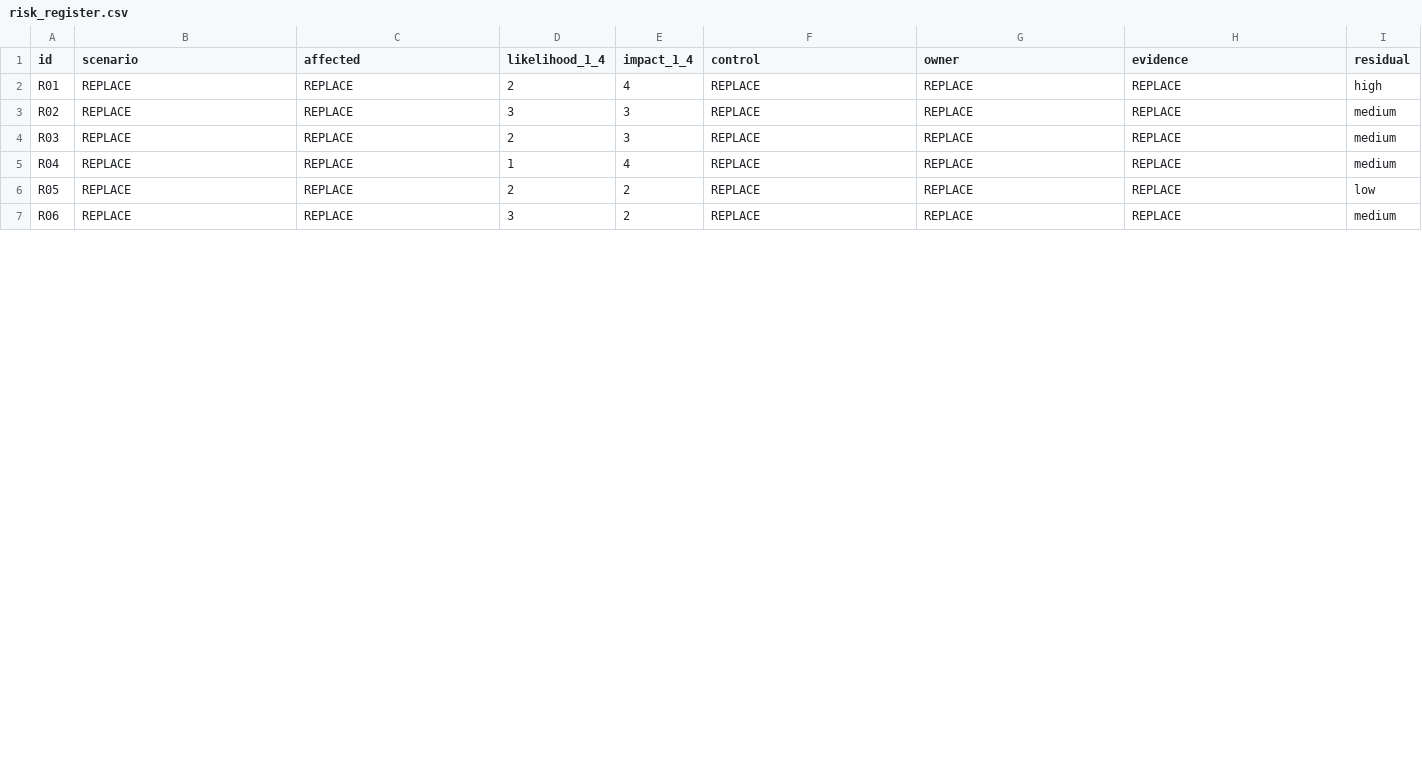
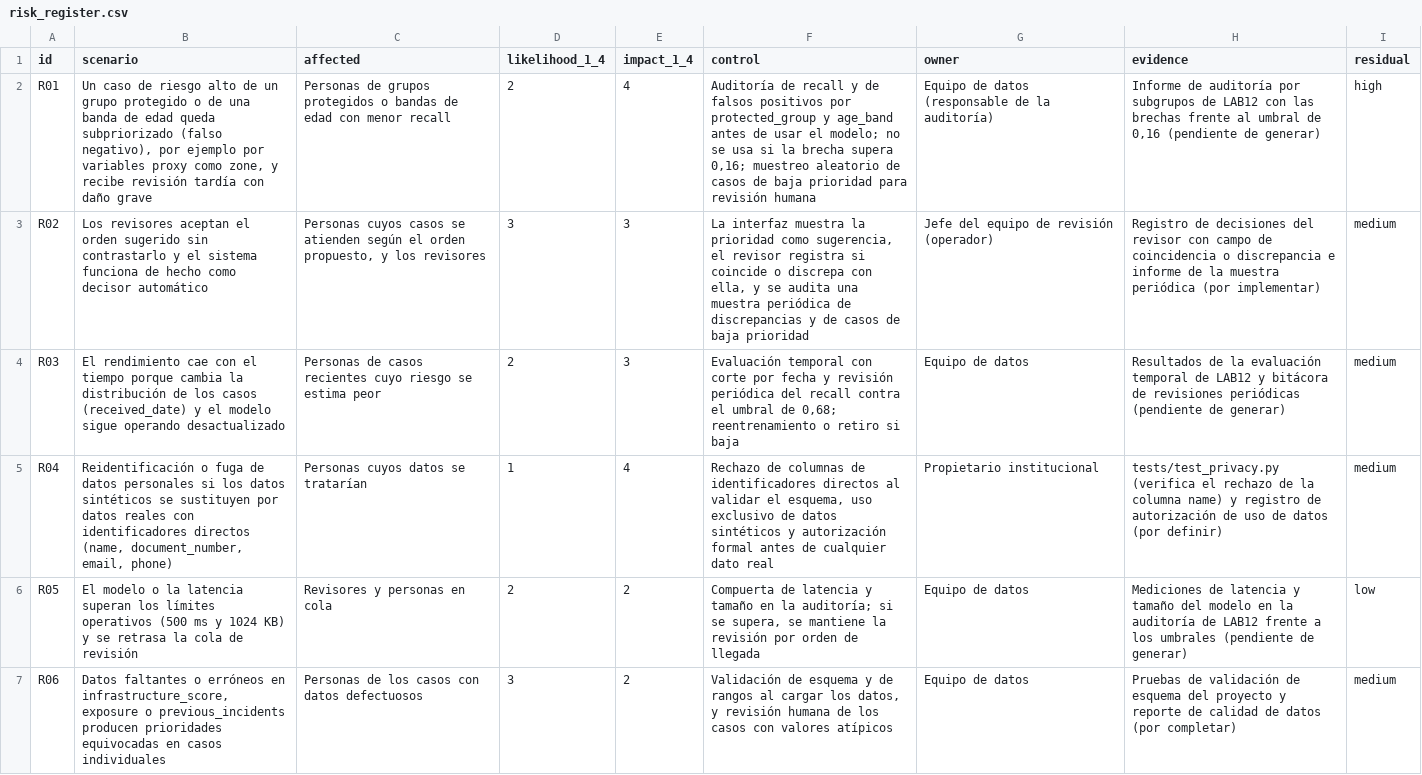
Before and after one commit to raimiruben/INF8239_U04_Gobernanza_DSS, a CSV file: student_inputs/risk_register.csv, drawn as a sheet; only a part is shown; the diff covers the shown part only; the diff names each change by its address in the sheet, - before the commit and + after, or states it on an @@ line.

Commit message:
docs: complete ethical impact assessment

```diff
--- a/student_inputs/risk_register.csv
+++ b/student_inputs/risk_register.csv
-B2 (scenario): REPLACE
+B2 (scenario): Un caso de riesgo alto de un grupo protegido o de una banda de edad queda subpriorizado (falso negativo), por ejemplo por variables proxy como zone, y recibe revisión tardía con daño grave
-C2 (affected): REPLACE
+C2 (affected): Personas de grupos protegidos o bandas de edad con menor recall
-F2 (control): REPLACE
+F2 (control): Auditoría de recall y de falsos positivos por protected_group y age_band antes de usar el modelo; no se usa si la brecha supera 0,16; muestreo aleatorio de casos de baja prioridad para revisión humana
-G2 (owner): REPLACE
+G2 (owner): Equipo de datos (responsable de la auditoría)
-H2 (evidence): REPLACE
+H2 (evidence): Informe de auditoría por subgrupos de LAB12 con las brechas frente al umbral de 0,16 (pendiente de generar)
-B3 (scenario): REPLACE
+B3 (scenario): Los revisores aceptan el orden sugerido sin contrastarlo y el sistema funciona de hecho como decisor automático
-C3 (affected): REPLACE
+C3 (affected): Personas cuyos casos se atienden según el orden propuesto, y los revisores
-F3 (control): REPLACE
+F3 (control): La interfaz muestra la prioridad como sugerencia, el revisor registra si coincide o discrepa con ella, y se audita una muestra periódica de discrepancias y de casos de baja prioridad
-G3 (owner): REPLACE
+G3 (owner): Jefe del equipo de revisión (operador)
-H3 (evidence): REPLACE
+H3 (evidence): Registro de decisiones del revisor con campo de coincidencia o discrepancia e informe de la muestra periódica (por implementar)
-B4 (scenario): REPLACE
+B4 (scenario): El rendimiento cae con el tiempo porque cambia la distribución de los casos (received_date) y el modelo sigue operando desactualizado
-C4 (affected): REPLACE
+C4 (affected): Personas de casos recientes cuyo riesgo se estima peor
-F4 (control): REPLACE
+F4 (control): Evaluación temporal con corte por fecha y revisión periódica del recall contra el umbral de 0,68; reentrenamiento o retiro si baja
-G4 (owner): REPLACE
+G4 (owner): Equipo de datos
-H4 (evidence): REPLACE
+H4 (evidence): Resultados de la evaluación temporal de LAB12 y bitácora de revisiones periódicas (pendiente de generar)
-B5 (scenario): REPLACE
+B5 (scenario): Reidentificación o fuga de datos personales si los datos sintéticos se sustituyen por datos reales con identificadores directos (name, document_number, email, phone)
-C5 (affected): REPLACE
+C5 (affected): Personas cuyos datos se tratarían
-F5 (control): REPLACE
+F5 (control): Rechazo de columnas de identificadores directos al validar el esquema, uso exclusivo de datos sintéticos y autorización formal antes de cualquier dato real
-G5 (owner): REPLACE
+G5 (owner): Propietario institucional
-H5 (evidence): REPLACE
+H5 (evidence): tests/test_privacy.py (verifica el rechazo de la columna name) y registro de autorización de uso de datos (por definir)
-B6 (scenario): REPLACE
+B6 (scenario): El modelo o la latencia superan los límites operativos (500 ms y 1024 KB) y se retrasa la cola de revisión
-C6 (affected): REPLACE
+C6 (affected): Revisores y personas en cola
-F6 (control): REPLACE
+F6 (control): Compuerta de latencia y tamaño en la auditoría; si se supera, se mantiene la revisión por orden de llegada
-G6:G7 (owner): REPLACE
+G6:G7 (owner): Equipo de datos
-H6 (evidence): REPLACE
+H6 (evidence): Mediciones de latencia y tamaño del modelo en la auditoría de LAB12 frente a los umbrales (pendiente de generar)
-B7 (scenario): REPLACE
+B7 (scenario): Datos faltantes o erróneos en infrastructure_score, exposure o previous_incidents producen prioridades equivocadas en casos individuales
-C7 (affected): REPLACE
+C7 (affected): Personas de los casos con datos defectuosos
-F7 (control): REPLACE
+F7 (control): Validación de esquema y de rangos al cargar los datos, y revisión humana de los casos con valores atípicos
-H7 (evidence): REPLACE
+H7 (evidence): Pruebas de validación de esquema del proyecto y reporte de calidad de datos (por completar)
```
Also changed, not shown: 10 edited cells elsewhere in this file, student_inputs/stakeholders.csv, 5 other files.
